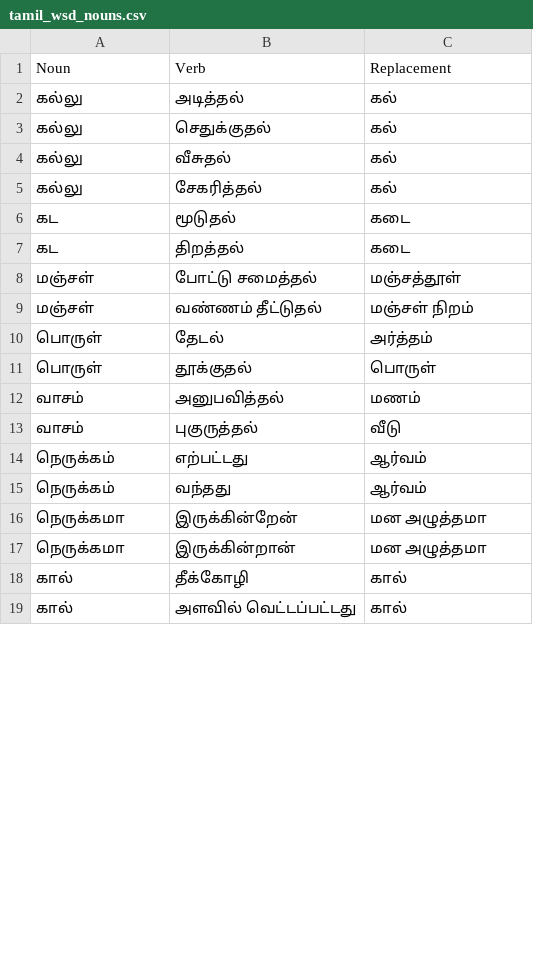
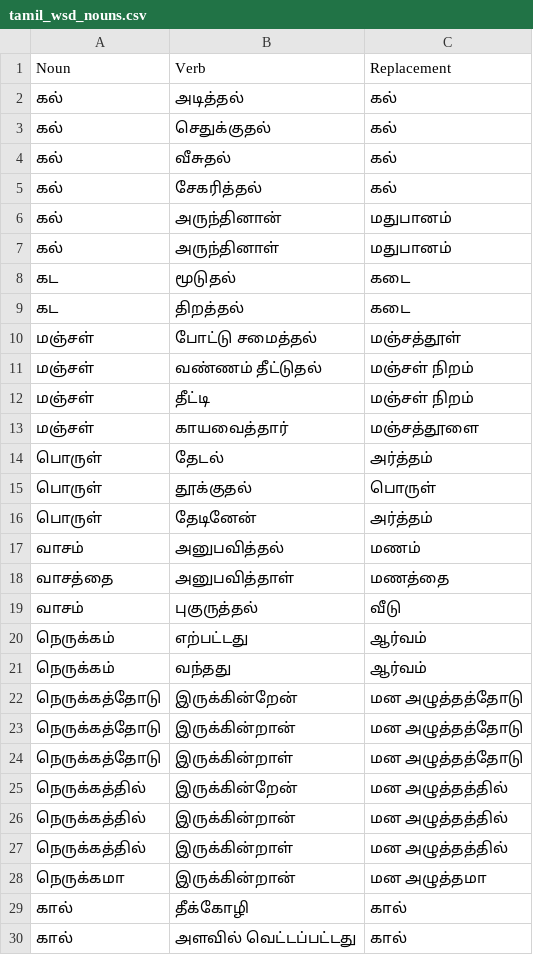
Before and after one commit to Project-Mania-SLIIT/Formal-Mastery, a CSV file: tamil_wsd_nouns.csv, drawn as a sheet; only a part is shown; the diff covers the shown part only.

```diff
--- a/tamil_wsd_nouns.csv
+++ b/tamil_wsd_nouns.csv
@@ -1,6 +1,8 @@
 Noun,Verb,Replacement
-கல்லு,அடித்தல்,கல்
-கல்லு,செதுக்குதல்,கல்
-கல்லு,வீசுதல்,கல்
-கல்லு,சேகரித்தல்,கல்
+கல்,அடித்தல்,கல்
+கல்,செதுக்குதல்,கல்
+கல்,வீசுதல்,கல்
+கல்,சேகரித்தல்,கல்
+கல்,அருந்தினான்,மதுபானம்
+கல்,அருந்தினாள்,மதுபானம்
 கட,மூடுதல்,கடை
@@ -9,5 +11,9 @@ Noun,Verb,Replacement
 மஞ்சள்,வண்ணம் தீட்டுதல்,மஞ்சள் நிறம்
+மஞ்சள்,தீட்டி,மஞ்சள் நிறம்
+மஞ்சள்,காயவைத்தார்,மஞ்சத்தூளை
 பொருள்,தேடல்,அர்த்தம்
 பொருள்,தூக்குதல்,பொருள்
+பொருள்,தேடினேன்,அர்த்தம்
 வாசம்,அனுபவித்தல்,மணம்
+வாசத்தை,அனுபவித்தாள்,மணத்தை
 வாசம்,புகுருத்தல்,வீடு
@@ -15,3 +21,8 @@ Noun,Verb,Replacement
 நெருக்கம்,வந்தது,ஆர்வம்
-நெருக்கமா,இருக்கின்றேன்,மன அழுத்தமா
+நெருக்கத்தோடு,இருக்கின்றேன்,மன அழுத்தத்தோடு
+நெருக்கத்தோடு,இருக்கின்றான்,மன அழுத்தத்தோடு
+நெருக்கத்தோடு,இருக்கின்றாள்,மன அழுத்தத்தோடு
+நெருக்கத்தில்,இருக்கின்றேன்,மன அழுத்தத்தில்
+நெருக்கத்தில்,இருக்கின்றான்,மன அழுத்தத்தில்
+நெருக்கத்தில்,இருக்கின்றாள்,மன அழுத்தத்தில்
 நெருக்கமா,இருக்கின்றான்,மன அழுத்தமா
```
Also changed, not shown: 5 added rows, 1 removed row and 2 edited cells elsewhere in this file, informal_tamil_nouns.csv, sinhala_wsd_nouns.csv, 7 other files.
